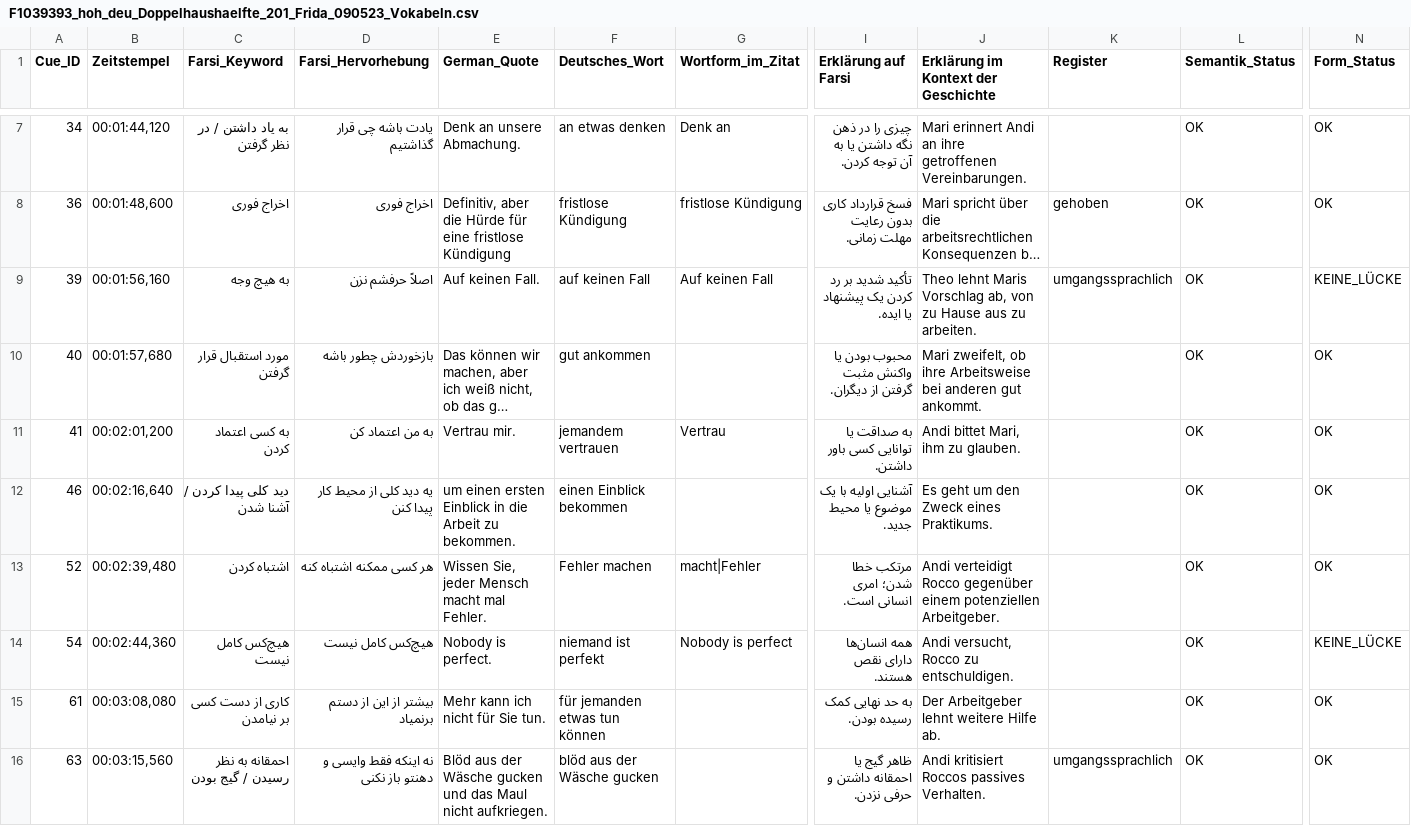
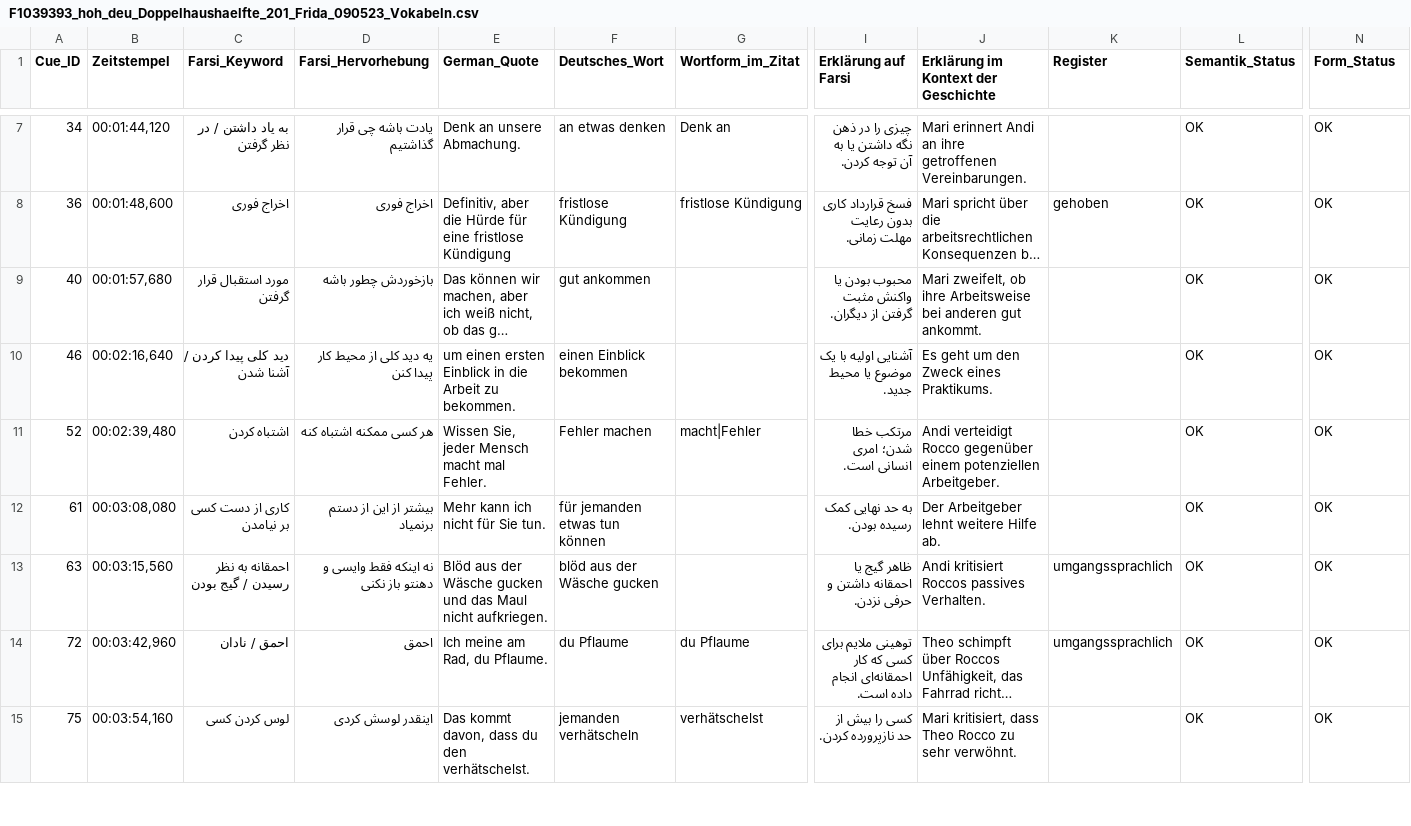
Before and after one commit to marcelsperner-ai/SubTranslate-2, a CSV file: outputs/F1039393_hoh_deu_Doppelhaushaelfte_201_Frida_090523_Vokabeln.csv, drawn as a sheet; only a part is shown, gaps mark what is left out; the shorter side is filled out with more unchanged rows; long unchanged cells end in …; rows hold the shown columns only; the diff covers the shown part only; the diff names each change by its address in the sheet, - before the commit and + after, or states it on an @@ line.

Commit message:
Implemented correction mechanism to avoid skipping and doubling lines in Gemini's translation (SRT).

```diff
--- a/outputs/F1039393_hoh_deu_Doppelhaushaelfte_201_Frida_090523_Vokabeln.csv
+++ b/outputs/F1039393_hoh_deu_Doppelhaushaelfte_201_Frida_090523_Vokabeln.csv
-row 9: 39 | 00:01:56,160 | به هیچ وجه | اصلاً حرفشم نزن | Auf keinen Fall. | auf keinen Fall | Auf keinen Fall | تأکید شدید بر رد کردن یک پیشنهاد یا ایده. | Theo lehnt Maris Vorschlag ab, von zu Hause aus zu arbeiten. | umgangssprachlich | OK | KEINE_LÜCKE
-row 11: 41 | 00:02:01,200 | به کسی اعتماد کردن | به من اعتماد کن | Vertrau mir. | jemandem vertrauen | Vertrau | به صداقت یا توانایی کسی باور داشتن. | Andi bittet Mari, ihm zu glauben. |  | OK | OK
-row 14: 54 | 00:02:44,360 | هیچ‌کس کامل نیست | هیچ‌کس کامل نیست | Nobody is perfect. | niemand ist perfekt | Nobody is perfect | همه انسان‌ها دارای نقص هستند. | Andi versucht, Rocco zu entschuldigen. |  | OK | KEINE_LÜCKE
```
Also changed, not shown: 4 removed rows elsewhere in this file, 17 other files.
